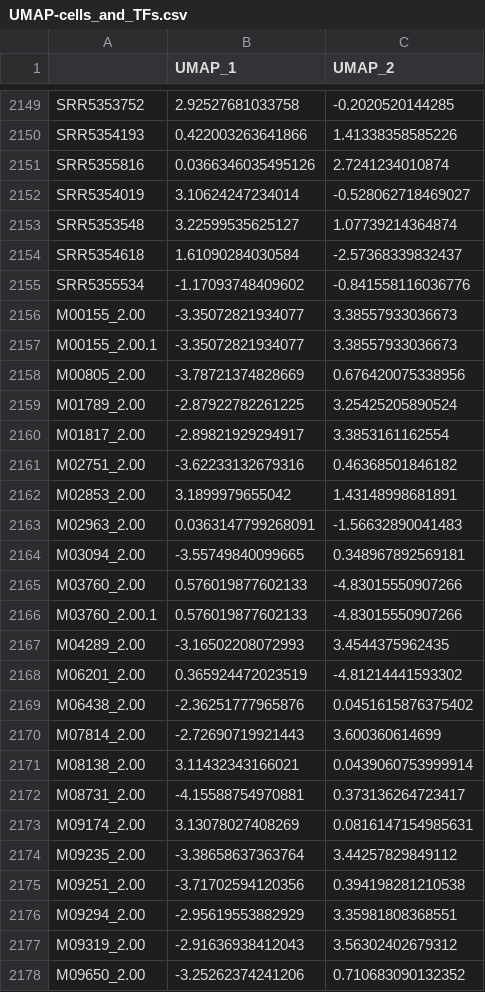
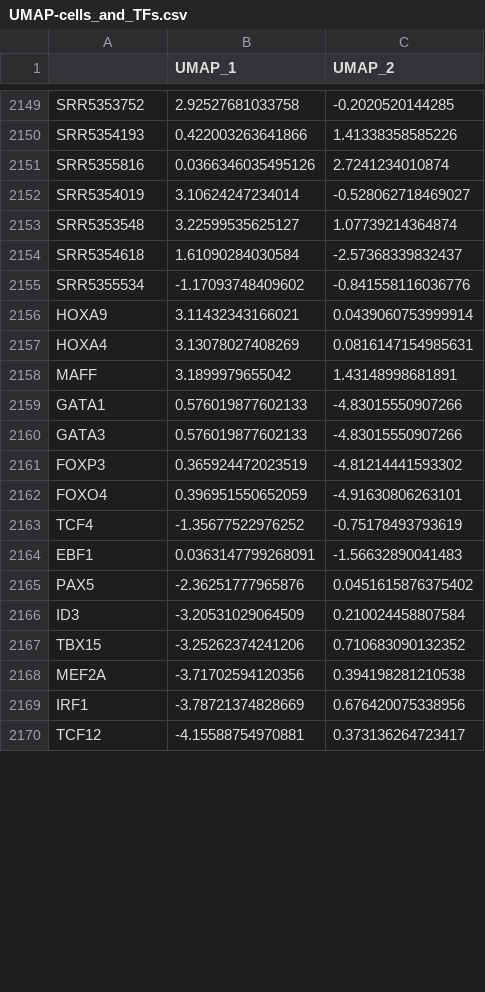
Before and after one commit to zakieh-tayyebi/CellSpace, a CSV file: examples/small_scale-human_hematopoiesis-dataset/CellSpace-results/var_tiles/UMAP-cells_and_TFs.csv, drawn as a sheet; only a part is shown, gaps mark what is left out; the diff covers the shown part only.

```diff
--- a/examples/small_scale-human_hematopoiesis-dataset/CellSpace-results/var_tiles/UMAP-cells_and_TFs.csv
+++ b/examples/small_scale-human_hematopoiesis-dataset/CellSpace-results/var_tiles/UMAP-cells_and_TFs.csv
@@ -2155,24 +2155,16 @@
 "SRR5355534",-1.17093748409602,-0.841558116036776
-"M00155_2.00",-3.35072821934077,3.38557933036673
-"M00155_2.00.1",-3.35072821934077,3.38557933036673
-"M00805_2.00",-3.78721374828669,0.676420075338956
-"M01789_2.00",-2.87922782261225,3.25425205890524
-"M01817_2.00",-2.89821929294917,3.3853161162554
-"M02751_2.00",-3.62233132679316,0.46368501846182
-"M02853_2.00",3.1899979655042,1.43148998681891
-"M02963_2.00",0.0363147799268091,-1.56632890041483
-"M03094_2.00",-3.55749840099665,0.348967892569181
-"M03760_2.00",0.576019877602133,-4.83015550907266
-"M03760_2.00.1",0.576019877602133,-4.83015550907266
-"M04289_2.00",-3.16502208072993,3.4544375962435
-"M06201_2.00",0.365924472023519,-4.81214441593302
-"M06438_2.00",-2.36251777965876,0.0451615876375402
-"M07814_2.00",-2.72690719921443,3.600360614699
-"M08138_2.00",3.11432343166021,0.0439060753999914
-"M08731_2.00",-4.15588754970881,0.373136264723417
-"M09174_2.00",3.13078027408269,0.0816147154985631
-"M09235_2.00",-3.38658637363764,3.44257829849112
-"M09251_2.00",-3.71702594120356,0.394198281210538
-"M09294_2.00",-2.95619553882929,3.35981808368551
-"M09319_2.00",-2.91636938412043,3.56302402679312
-"M09650_2.00",-3.25262374241206,0.710683090132352
+"HOXA9",3.11432343166021,0.0439060753999914
+"HOXA4",3.13078027408269,0.0816147154985631
+"MAFF",3.1899979655042,1.43148998681891
+"GATA1",0.576019877602133,-4.83015550907266
+"GATA3",0.576019877602133,-4.83015550907266
+"FOXP3",0.365924472023519,-4.81214441593302
+"FOXO4",0.396951550652059,-4.91630806263101
+"TCF4",-1.35677522976252,-0.75178493793619
+"EBF1",0.0363147799268091,-1.56632890041483
+"PAX5",-2.36251777965876,0.0451615876375402
+"ID3",-3.20531029064509,0.210024458807584
+"TBX15",-3.25262374241206,0.710683090132352
+"MEF2A",-3.71702594120356,0.394198281210538
+"IRF1",-3.78721374828669,0.676420075338956
+"TCF12",-4.15588754970881,0.373136264723417
```
Also changed, not shown: 13 added rows, 5 removed rows and 3 edited cells elsewhere in this file, 11 other files.
